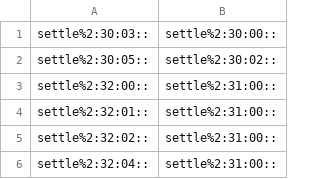
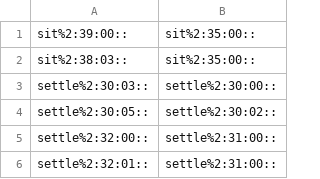
Before and after one commit to aalgirdas/wordnet_onto, a TSV file: synset_to_synset.tsv, drawn as a sheet; only a part is shown; the shorter side is filled out with more unchanged rows; the diff names each change by its address in the sheet, - before the commit and + after, or states it on an @@ line.

Commit message:
Update synset_to_synset.tsv

```diff
--- a/synset_to_synset.tsv
+++ b/synset_to_synset.tsv
+row 1: sit%2:39:00:: | sit%2:35:00::
+row 2: sit%2:38:03:: | sit%2:35:00::
```
